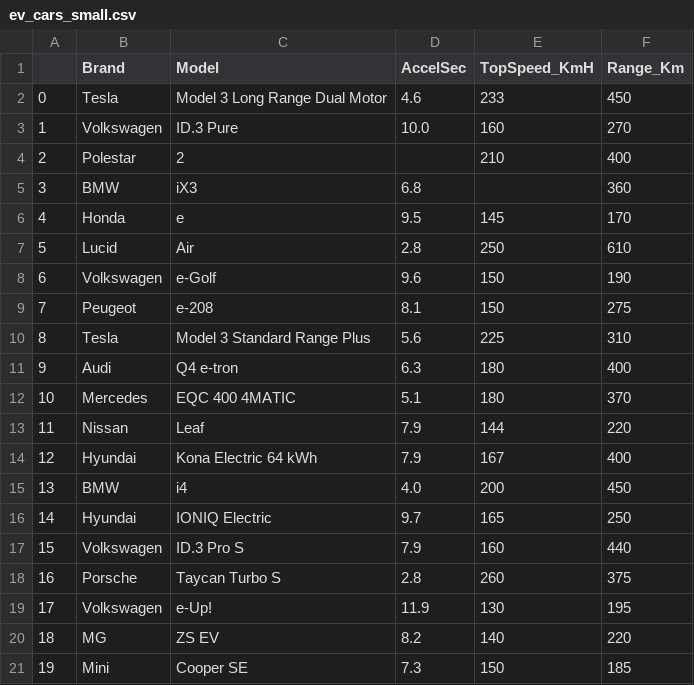
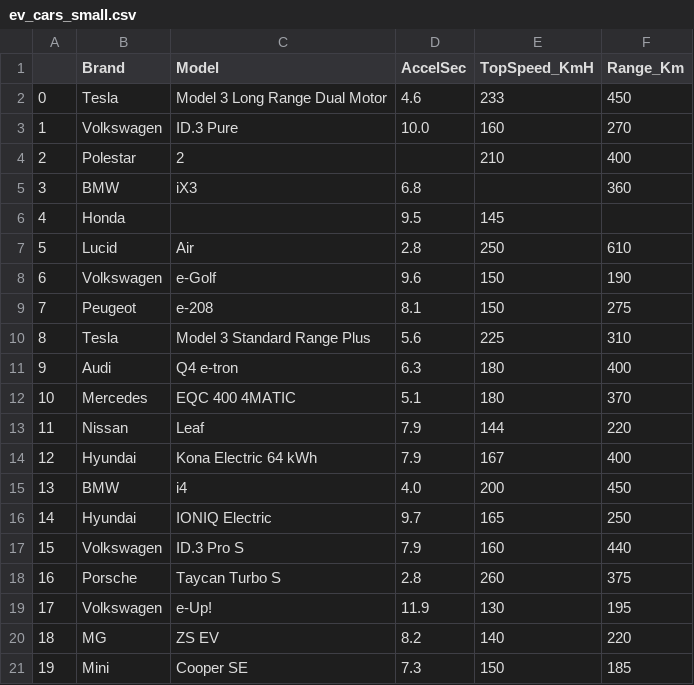
Before and after one commit to zacharski/datamining-guide, a CSV file: data/ev_cars_small.csv, drawn as a sheet.

Commit message:
cars small dataset fixed

```diff
--- a/data/ev_cars_small.csv
+++ b/data/ev_cars_small.csv
@@ -5,3 +5,3 @@
 3,BMW ,iX3 ,6.8,,360
-4,Honda ,e ,9.5,145,170
+4,Honda ,,9.5,145,
 5,Lucid ,Air ,2.8,250,610
```
